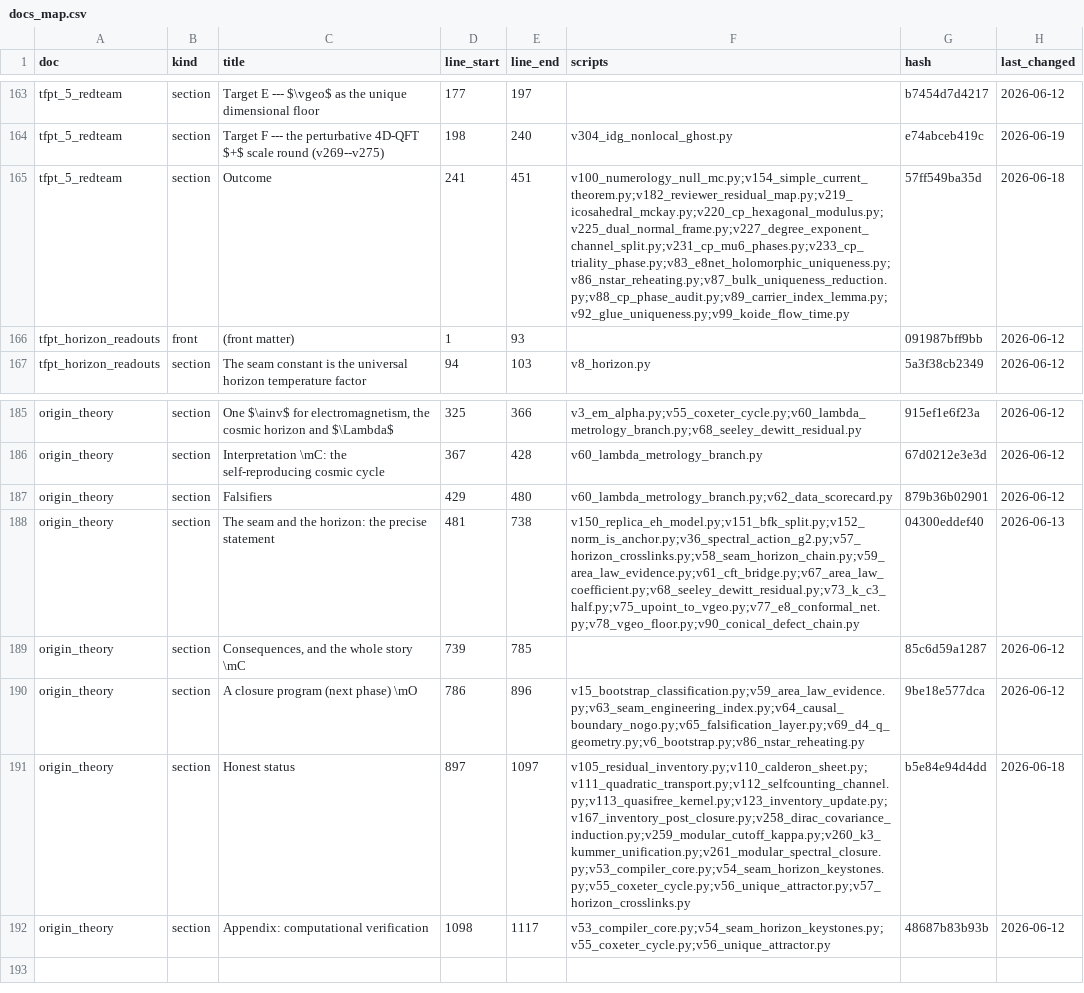
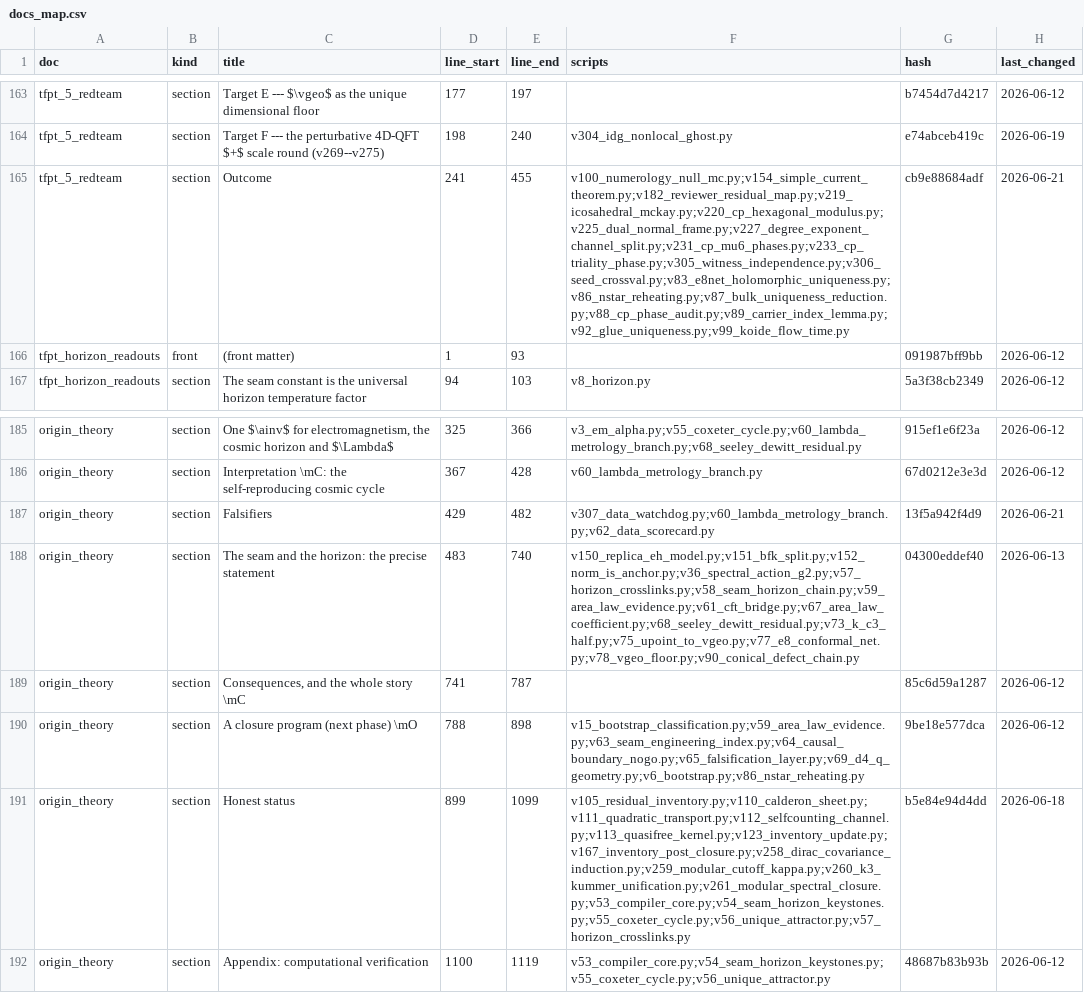
Before and after one commit to sthamann/tfpt5-shadow, a CSV file: verification/docs_map.csv, drawn as a sheet; only a part is shown, gaps mark what is left out.

```diff
--- a/verification/docs_map.csv
+++ b/verification/docs_map.csv
@@ -164,3 +164,3 @@ tfpt_5_redteam,section,Target E --- $\vgeo$ as the unique dimensional floor,177,
 tfpt_5_redteam,section,Target F --- the perturbative 4D-QFT $+$ scale round (v269--v275),198,240,v304_idg_nonlocal_ghost.py,e74abceb419c,2026-06-19
-tfpt_5_redteam,section,Outcome,241,451,v100_numerology_null_mc.py;v154_simple_current_theorem.py;v182_reviewer_residual_map.py;v219_icosahedral_mckay.py;v220_cp_hexagonal_modulus.py;v225_dual_normal_frame.py;v227_degree_exponent_channel_split.py;v231_cp_mu6_phases.py;v233_cp_triality_phase.py;v83_e8net_holomorphic_uniqueness.py;v86_nstar_reheating.py;v87_bulk_uniqueness_reduction.py;v88_cp_phase_audit.py;v89_carrier_index_lemma.py;v92_glue_uniqueness.py;v99_koide_flow_time.py,57ff549ba35d,2026-06-18
+tfpt_5_redteam,section,Outcome,241,455,v100_numerology_null_mc.py;v154_simple_current_theorem.py;v182_reviewer_residual_map.py;v219_icosahedral_mckay.py;v220_cp_hexagonal_modulus.py;v225_dual_normal_frame.py;v227_degree_exponent_channel_split.py;v231_cp_mu6_phases.py;v233_cp_triality_phase.py;v305_witness_independence.py;v306_seed_crossval.py;v83_e8net_holomorphic_uniqueness.py;v86_nstar_reheating.py;v87_bulk_uniqueness_reduction.py;v88_cp_phase_audit.py;v89_carrier_index_lemma.py;v92_glue_uniqueness.py;v99_koide_flow_time.py,cb9e88684adf,2026-06-21
 tfpt_horizon_readouts,front,(front matter),1,93,,091987bff9bb,2026-06-12
@@ -186,7 +186,7 @@ origin_theory,section,"One $\ainv$ for electromagnetism, the cosmic horizon and
 origin_theory,section,Interpretation \mC: the self-reproducing cosmic cycle,367,428,v60_lambda_metrology_branch.py,67d0212e3e3d,2026-06-12
-origin_theory,section,Falsifiers,429,480,v60_lambda_metrology_branch.py;v62_data_scorecard.py,879b36b02901,2026-06-12
-origin_theory,section,The seam and the horizon: the precise statement,481,738,v150_replica_eh_model.py;v151_bfk_split.py;v152_norm_is_anchor.py;v36_spectral_action_g2.py;v57_horizon_crosslinks.py;v58_seam_horizon_chain.py;v59_area_law_evidence.py;v61_cft_bridge.py;v67_area_law_coefficient.py;v68_seeley_dewitt_residual.py;v73_k_c3_half.py;v75_upoint_to_vgeo.py;v77_e8_conformal_net.py;v78_vgeo_floor.py;v90_conical_defect_chain.py,04300eddef40,2026-06-13
-origin_theory,section,"Consequences, and the whole story \mC",739,785,,85c6d59a1287,2026-06-12
-origin_theory,section,A closure program (next phase) \mO,786,896,v15_bootstrap_classification.py;v59_area_law_evidence.py;v63_seam_engineering_index.py;v64_causal_boundary_nogo.py;v65_falsification_layer.py;v69_d4_q_geometry.py;v6_bootstrap.py;v86_nstar_reheating.py,9be18e577dca,2026-06-12
-origin_theory,section,Honest status,897,1097,v105_residual_inventory.py;v110_calderon_sheet.py;v111_quadratic_transport.py;v112_selfcounting_channel.py;v113_quasifree_kernel.py;v123_inventory_update.py;v167_inventory_post_closure.py;v258_dirac_covariance_induction.py;v259_modular_cutoff_kappa.py;v260_k3_kummer_unification.py;v261_modular_spectral_closure.py;v53_compiler_core.py;v54_seam_horizon_keystones.py;v55_coxeter_cycle.py;v56_unique_attractor.py;v57_horizon_crosslinks.py,b5e84e94d4dd,2026-06-18
-origin_theory,section,Appendix: computational verification,1098,1117,v53_compiler_core.py;v54_seam_horizon_keystones.py;v55_coxeter_cycle.py;v56_unique_attractor.py,48687b83b93b,2026-06-12
+origin_theory,section,Falsifiers,429,482,v307_data_watchdog.py;v60_lambda_metrology_branch.py;v62_data_scorecard.py,13f5a942f4d9,2026-06-21
+origin_theory,section,The seam and the horizon: the precise statement,483,740,v150_replica_eh_model.py;v151_bfk_split.py;v152_norm_is_anchor.py;v36_spectral_action_g2.py;v57_horizon_crosslinks.py;v58_seam_horizon_chain.py;v59_area_law_evidence.py;v61_cft_bridge.py;v67_area_law_coefficient.py;v68_seeley_dewitt_residual.py;v73_k_c3_half.py;v75_upoint_to_vgeo.py;v77_e8_conformal_net.py;v78_vgeo_floor.py;v90_conical_defect_chain.py,04300eddef40,2026-06-13
+origin_theory,section,"Consequences, and the whole story \mC",741,787,,85c6d59a1287,2026-06-12
+origin_theory,section,A closure program (next phase) \mO,788,898,v15_bootstrap_classification.py;v59_area_law_evidence.py;v63_seam_engineering_index.py;v64_causal_boundary_nogo.py;v65_falsification_layer.py;v69_d4_q_geometry.py;v6_bootstrap.py;v86_nstar_reheating.py,9be18e577dca,2026-06-12
+origin_theory,section,Honest status,899,1099,v105_residual_inventory.py;v110_calderon_sheet.py;v111_quadratic_transport.py;v112_selfcounting_channel.py;v113_quasifree_kernel.py;v123_inventory_update.py;v167_inventory_post_closure.py;v258_dirac_covariance_induction.py;v259_modular_cutoff_kappa.py;v260_k3_kummer_unification.py;v261_modular_spectral_closure.py;v53_compiler_core.py;v54_seam_horizon_keystones.py;v55_coxeter_cycle.py;v56_unique_attractor.py;v57_horizon_crosslinks.py,b5e84e94d4dd,2026-06-18
+origin_theory,section,Appendix: computational verification,1100,1119,v53_compiler_core.py;v54_seam_horizon_keystones.py;v55_coxeter_cycle.py;v56_unique_attractor.py,48687b83b93b,2026-06-12
```
Also changed, not shown: verification/freeze_file.csv, verification/script_registry.csv, 16 other files.
